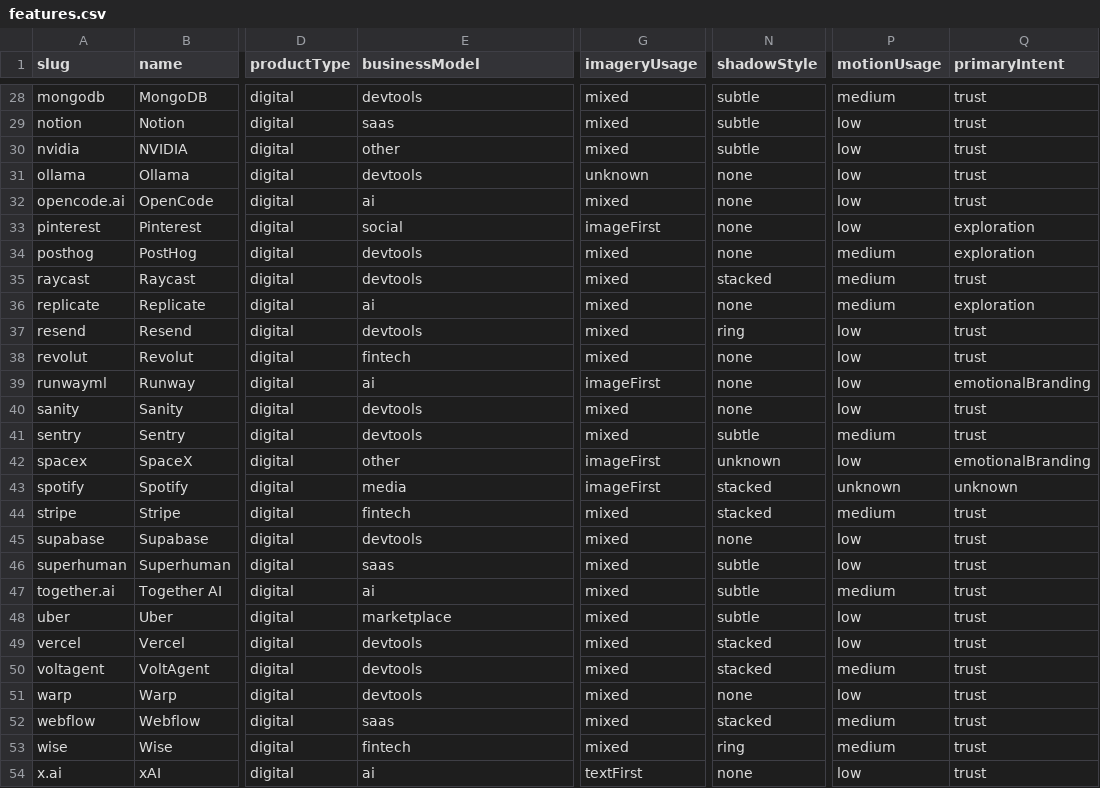
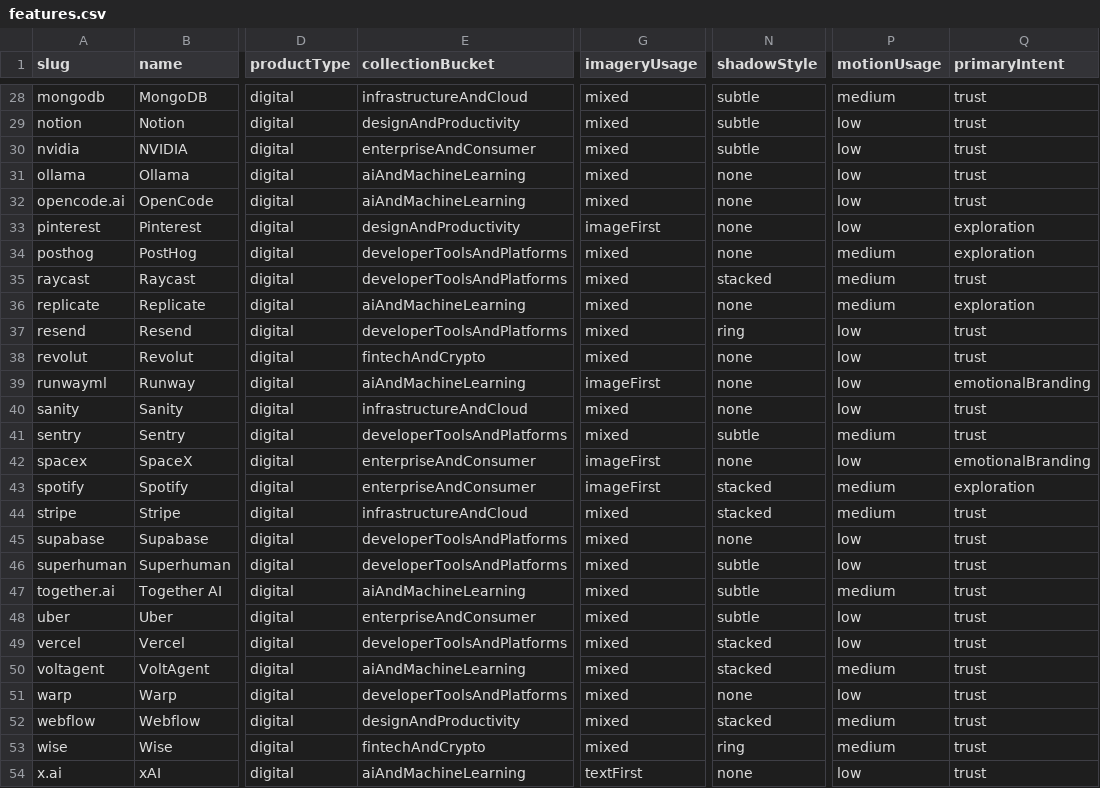
Before and after one commit to thejellyshroom/design-system-analysis, a CSV file: analysis/features.csv, drawn as a sheet; only a part is shown, gaps mark what is left out; the diff covers the shown part only; the diff names each change by its address in the sheet, - before the commit and + after, or states it on an @@ line.

Commit message:
Refactor analysis structure: replace 'businessModel' with 'collectionBucket' across various files, update README for design system analysis, and enhance feature analysis documentation. Adjusted references in code and data files to reflect new categorization.

```diff
--- a/analysis/features.csv
+++ b/analysis/features.csv
-E1: businessModel
+E1: collectionBucket
-E28 (collectionBucket): devtools
+E28 (collectionBucket): infrastructureAndCloud
-E29 (collectionBucket): saas
+E29 (collectionBucket): designAndProductivity
-E30 (collectionBucket): other
+E30 (collectionBucket): enterpriseAndConsumer
-E31 (collectionBucket): devtools
+E31 (collectionBucket): aiAndMachineLearning
-G31 (imageryUsage): unknown
+G31 (imageryUsage): mixed
-E32 (collectionBucket): ai
+E32 (collectionBucket): aiAndMachineLearning
-E33 (collectionBucket): social
+E33 (collectionBucket): designAndProductivity
-E34:E35 (collectionBucket): devtools
+E34:E35 (collectionBucket): developerToolsAndPlatforms
-E36 (collectionBucket): ai
+E36 (collectionBucket): aiAndMachineLearning
-E37 (collectionBucket): devtools
+E37 (collectionBucket): developerToolsAndPlatforms
-E38 (collectionBucket): fintech
+E38 (collectionBucket): fintechAndCrypto
-E39 (collectionBucket): ai
+E39 (collectionBucket): aiAndMachineLearning
-E40 (collectionBucket): devtools
+E40 (collectionBucket): infrastructureAndCloud
-E41 (collectionBucket): devtools
+E41 (collectionBucket): developerToolsAndPlatforms
-E42 (collectionBucket): other
+E42 (collectionBucket): enterpriseAndConsumer
-N42 (shadowStyle): unknown
+N42 (shadowStyle): none
-E43 (collectionBucket): media
+E43 (collectionBucket): enterpriseAndConsumer
-P43 (motionUsage): unknown
+P43 (motionUsage): medium
-Q43 (primaryIntent): unknown
+Q43 (primaryIntent): exploration
-E44 (collectionBucket): fintech
+E44 (collectionBucket): infrastructureAndCloud
-E45 (collectionBucket): devtools
+E45 (collectionBucket): developerToolsAndPlatforms
-E46 (collectionBucket): saas
+E46 (collectionBucket): developerToolsAndPlatforms
-E47 (collectionBucket): ai
+E47 (collectionBucket): aiAndMachineLearning
-E48 (collectionBucket): marketplace
+E48 (collectionBucket): enterpriseAndConsumer
-E49 (collectionBucket): devtools
+E49 (collectionBucket): developerToolsAndPlatforms
-E50 (collectionBucket): devtools
+E50 (collectionBucket): aiAndMachineLearning
-E51 (collectionBucket): devtools
+E51 (collectionBucket): developerToolsAndPlatforms
-E52 (collectionBucket): saas
+E52 (collectionBucket): designAndProductivity
-E53 (collectionBucket): fintech
+E53 (collectionBucket): fintechAndCrypto
-E54 (collectionBucket): ai
+E54 (collectionBucket): aiAndMachineLearning
```
Also changed, not shown: 33 edited cells elsewhere in this file, analysis/clusters.csv, 11 other files.
